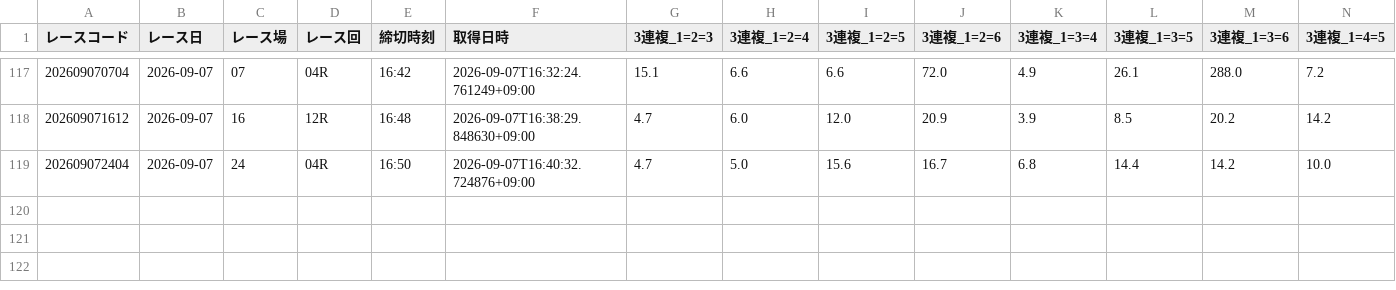
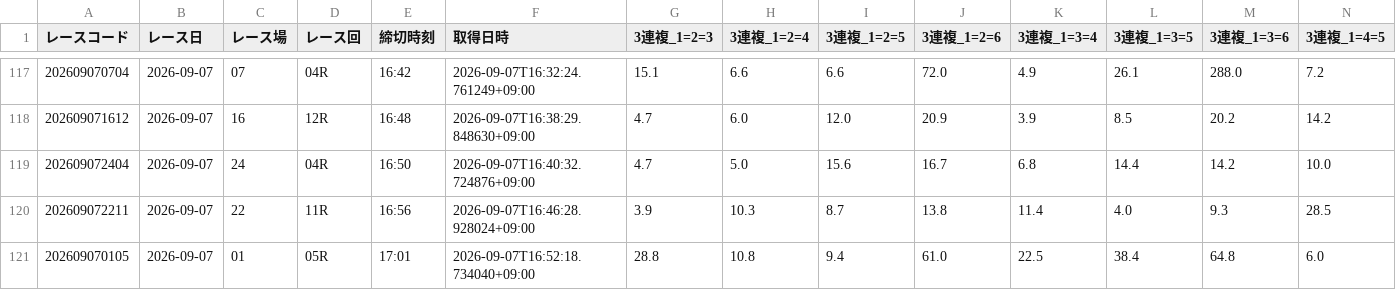
Before and after one commit to seeeek-debug/boatracecsv.github.io, a CSV file: data/previews/od1/2026/09/07.csv, drawn as a sheet; only a part is shown, gaps mark what is left out; rows hold the shown columns only; the diff names each change by its address in the sheet, - before the commit and + after, or states it on an @@ line.

```diff
--- a/data/previews/od1/2026/09/07.csv
+++ b/data/previews/od1/2026/09/07.csv
+row 120: 202609072211 | 2026-09-07 | 22 | 11R | 16:56 | 2026-09-07T16:46:28.928024+09:00 | 3.9 | 10.3 | 8.7 | 13.8 | 11.4 | 4.0 | 9.3 | 28.5
+row 121: 202609070105 | 2026-09-07 | 01 | 05R | 17:01 | 2026-09-07T16:52:18.734040+09:00 | 28.8 | 10.8 | 9.4 | 61.0 | 22.5 | 38.4 | 64.8 | 6.0
```
Also changed, not shown: data/estimate/v10_kimarite/2026/09/07.csv, data/estimate/v1_basic/2026/09/07.csv, 11 other files.
